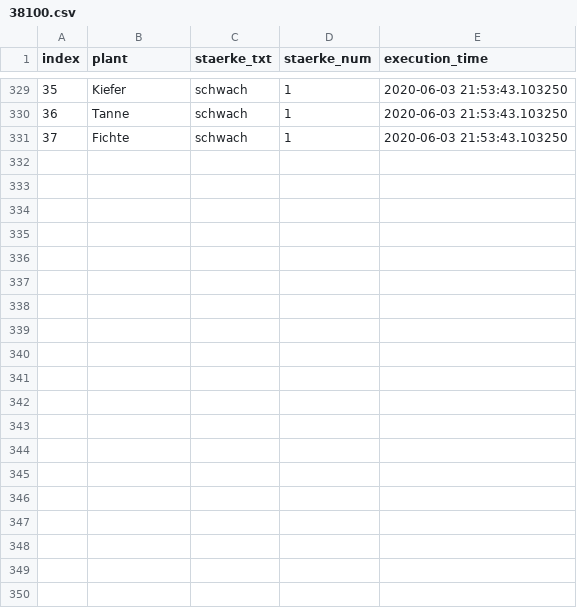
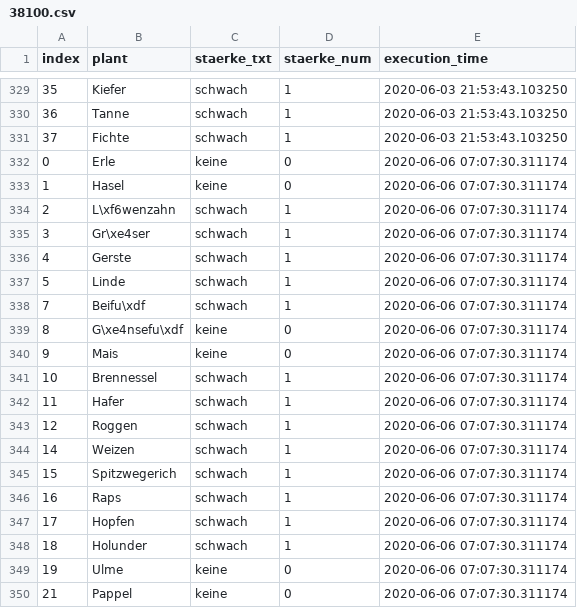
Before and after one commit to EED85/webscrapping---pollenflug, a CSV file: src/data/38100.csv, drawn as a sheet; only a part is shown, gaps mark what is left out; the diff covers the shown part only; the diff names each change by its address in the sheet, - before the commit and + after, or states it on an @@ line.

```diff
--- a/src/data/38100.csv
+++ b/src/data/38100.csv
+row 332: 0 | Erle | keine | 0 | 2020-06-06 07:07:30.311174
+row 333: 1 | Hasel | keine | 0 | 2020-06-06 07:07:30.311174
+row 334: 2 | L\xf6wenzahn | schwach | 1 | 2020-06-06 07:07:30.311174
+row 335: 3 | Gr\xe4ser | schwach | 1 | 2020-06-06 07:07:30.311174
+row 336: 4 | Gerste | schwach | 1 | 2020-06-06 07:07:30.311174
+row 337: 5 | Linde | schwach | 1 | 2020-06-06 07:07:30.311174
+row 338: 7 | Beifu\xdf | schwach | 1 | 2020-06-06 07:07:30.311174
+row 339: 8 | G\xe4nsefu\xdf | keine | 0 | 2020-06-06 07:07:30.311174
+row 340: 9 | Mais | keine | 0 | 2020-06-06 07:07:30.311174
+row 341: 10 | Brennessel | schwach | 1 | 2020-06-06 07:07:30.311174
+row 342: 11 | Hafer | schwach | 1 | 2020-06-06 07:07:30.311174
+row 343: 12 | Roggen | schwach | 1 | 2020-06-06 07:07:30.311174
+row 344: 14 | Weizen | schwach | 1 | 2020-06-06 07:07:30.311174
+row 345: 15 | Spitzwegerich | schwach | 1 | 2020-06-06 07:07:30.311174
+row 346: 16 | Raps | schwach | 1 | 2020-06-06 07:07:30.311174
+row 347: 17 | Hopfen | schwach | 1 | 2020-06-06 07:07:30.311174
+row 348: 18 | Holunder | schwach | 1 | 2020-06-06 07:07:30.311174
+row 349: 19 | Ulme | keine | 0 | 2020-06-06 07:07:30.311174
+row 350: 21 | Pappel | keine | 0 | 2020-06-06 07:07:30.311174
```
Also changed, not shown: 14 added rows elsewhere in this file, src/data/51427.csv, src/data/57462.csv, 2 other files.
